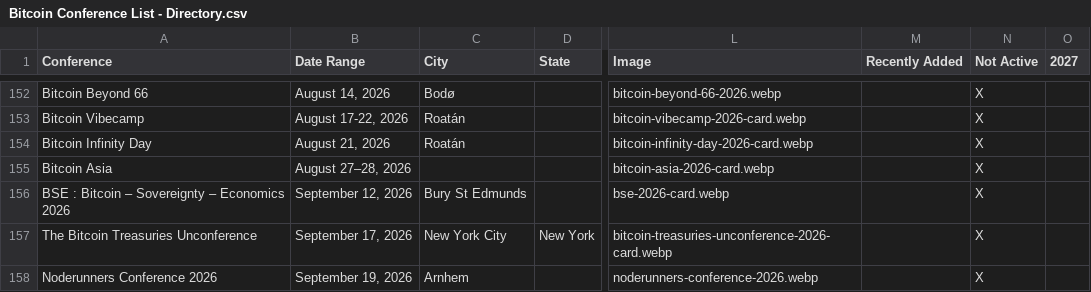
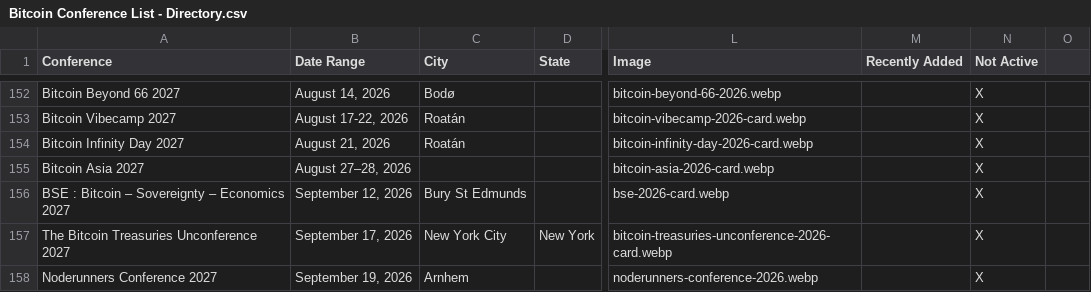
Before and after one commit to goldisdying/proofofconference, a CSV file: Bitcoin Conference List - Directory.csv, drawn as a sheet; only a part is shown, gaps mark what is left out; the diff covers the shown part only; the diff names each change by its address in the sheet, - before the commit and + after, or states it on an @@ line.

```diff
--- a/Bitcoin Conference List - Directory.csv
+++ b/Bitcoin Conference List - Directory.csv
-O1: 2027
+O1: (empty)
-A152 (Conference): Bitcoin Beyond 66
+A152 (Conference): Bitcoin Beyond 66 2027
-A153 (Conference): Bitcoin Vibecamp
+A153 (Conference): Bitcoin Vibecamp 2027
-A154 (Conference): Bitcoin Infinity Day
+A154 (Conference): Bitcoin Infinity Day 2027
-A155 (Conference): Bitcoin Asia
+A155 (Conference): Bitcoin Asia 2027
-A156 (Conference): BSE : Bitcoin – Sovereignty – Economics 2026
+A156 (Conference): BSE : Bitcoin – Sovereignty – Economics 2027
-A157 (Conference): The Bitcoin Treasuries Unconference
+A157 (Conference): The Bitcoin Treasuries Unconference 2027
-A158 (Conference): Noderunners Conference 2026
+A158 (Conference): Noderunners Conference 2027
```
Also changed, not shown: 1 removed row and 67 edited cells elsewhere in this file.
